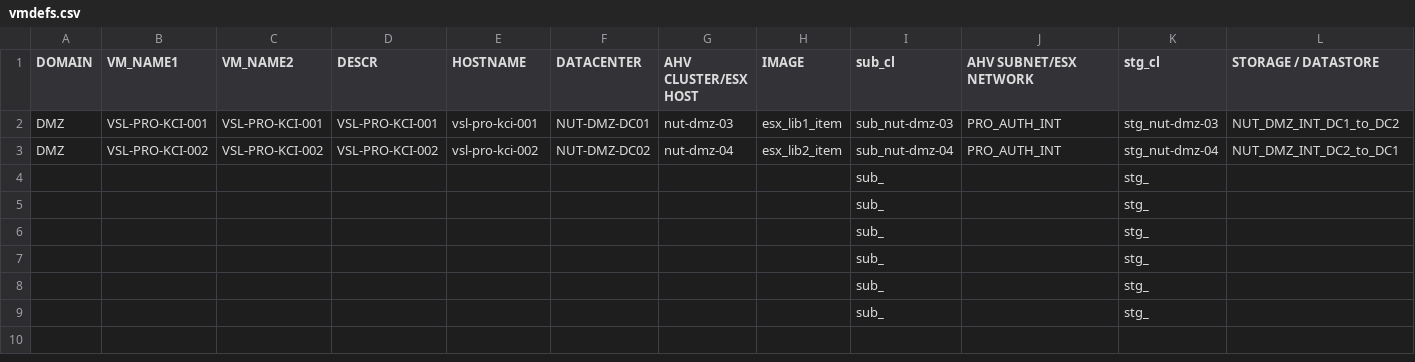
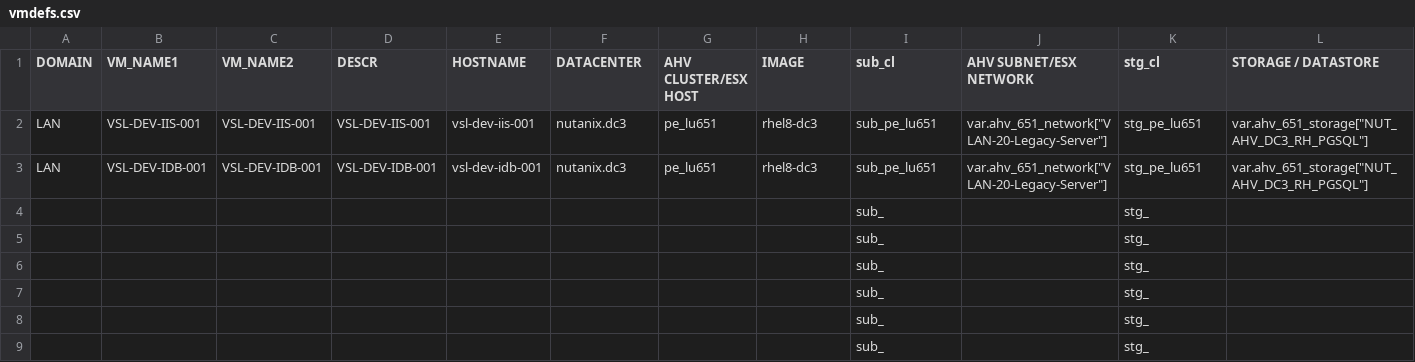
Before and after one commit to steve3535/terraform, a CSV file: vmdefs.csv, drawn as a sheet; only a part is shown; removed rows and columns are numbered as before the commit, all else as after; rows hold the shown columns only; the diff names each change by its address in the sheet, - before the commit and + after, or states it on an @@ line.

```diff
--- a/vmdefs.csv
+++ b/vmdefs.csv
-row 2: DMZ | VSL-PRO-KCI-001 | VSL-PRO-KCI-001 | VSL-PRO-KCI-001 | vsl-pro-kci-001 | NUT-DMZ-DC01 | nut-dmz-03 | esx_lib1_item | sub_nut-dmz-03 | PRO_AUTH_INT | stg_nut-dmz-03 | NUT_DMZ_INT_DC1_to_DC2
-row 3: DMZ | VSL-PRO-KCI-002 | VSL-PRO-KCI-002 | VSL-PRO-KCI-002 | vsl-pro-kci-002 | NUT-DMZ-DC02 | nut-dmz-04 | esx_lib2_item | sub_nut-dmz-04 | PRO_AUTH_INT | stg_nut-dmz-04 | NUT_DMZ_INT_DC2_to_DC1
+row 2: LAN | VSL-DEV-IIS-001 | VSL-DEV-IIS-001 | VSL-DEV-IIS-001 | vsl-dev-iis-001 | nutanix.dc3 | pe_lu651 | rhel8-dc3 | sub_pe_lu651 | var.ahv_651_network["VLAN-20-Legacy-Server"] | stg_pe_lu651 | var.ahv_651_storage["NUT_AHV_DC3_RH_PGSQL"]
+row 3: LAN | VSL-DEV-IDB-001 | VSL-DEV-IDB-001 | VSL-DEV-IDB-001 | vsl-dev-idb-001 | nutanix.dc3 | pe_lu651 | rhel8-dc3 | sub_pe_lu651 | var.ahv_651_network["VLAN-20-Legacy-Server"] | stg_pe_lu651 | var.ahv_651_storage["NUT_AHV_DC3_RH_PGSQL"]
```
Also changed, not shown: 3 other files.
